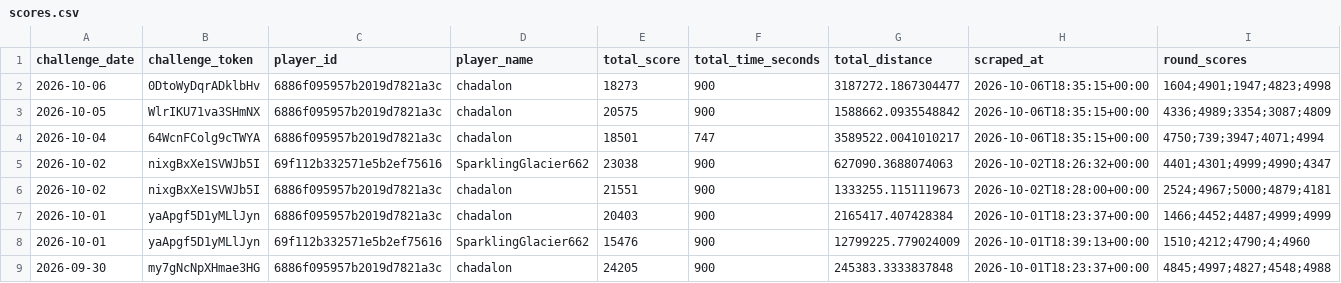
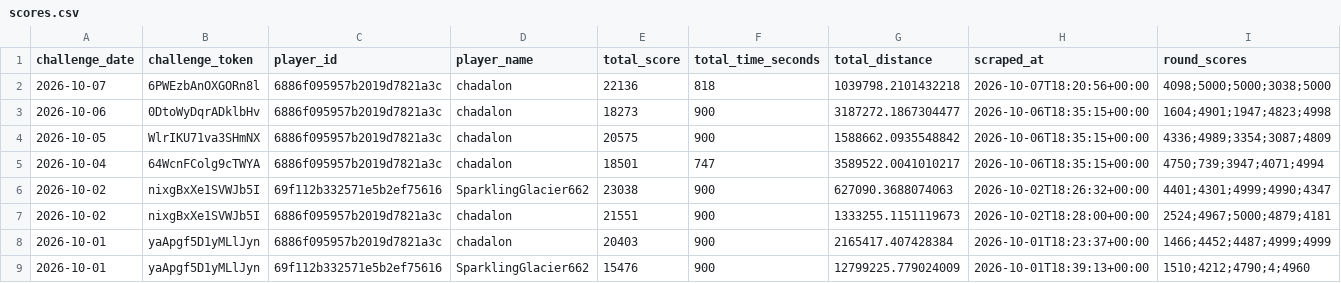
Before and after one commit to NexGenAnalytics/geoguessr-scores, a CSV file: scores.csv, drawn as a sheet; only a part is shown; the shorter side is filled out with more unchanged rows.

Commit message:
3 5ks babyyy

```diff
--- a/scores.csv
+++ b/scores.csv
@@ -1,2 +1,3 @@
 challenge_date,challenge_token,player_id,player_name,total_score,total_time_seconds,total_distance,scraped_at,round_scores
+2026-10-07,6PWEzbAnOXGORn8l,6886f095957b2019d7821a3c,chadalon,22136,818,1039798.2101432218,2026-10-07T18:20:56+00:00,4098;5000;5000;3038;5000
 2026-10-06,0DtoWyDqrADklbHv,6886f095957b2019d7821a3c,chadalon,18273,900,3187272.1867304477,2026-10-06T18:35:15+00:00,1604;4901;1947;4823;4998
```
